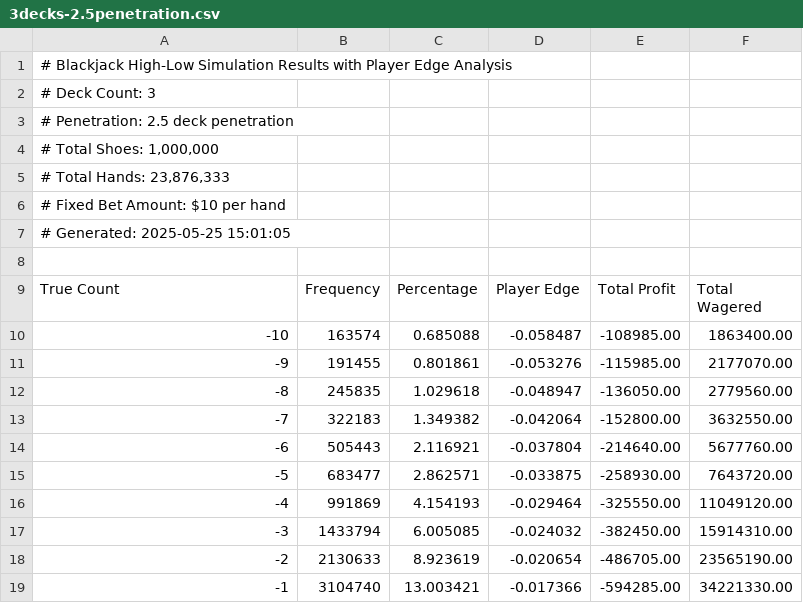
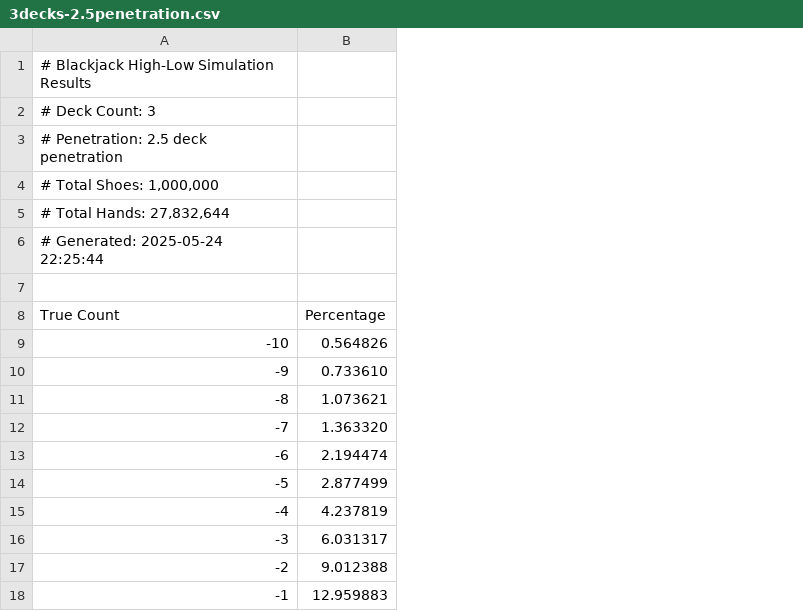
Before and after one commit to brian-ferguson/bjsim, a CSV file: attached_assets/3decks-2.5penetration.csv, drawn as a sheet; only a part is shown; removed rows and columns are numbered as before the commit, all else as after; the diff names each change by its address in the sheet, - before the commit and + after, or states it on an @@ line.

```diff
--- a/attached_assets/3decks-2.5penetration.csv
+++ b/attached_assets/3decks-2.5penetration.csv
-column B (Frequency), rows 10-19: 163574 | 191455 | 245835 | 322183 | 505443 | 683477 | 991869 | 1433794 | 2130633 | 3104740
-column C (Percentage), rows 10-19: 0.685088 | 0.801861 | 1.029618 | 1.349382 | 2.116921 | 2.862571 | 4.154193 | 6.005085 | 8.923619 | 13.003421
-column D (Player Edge), rows 10-19: -0.058487 | -0.053276 | -0.048947 | -0.042064 | -0.037804 | -0.033875 | -0.029464 | -0.024032 | -0.020654 | -0.017366
-column E (Total Profit), rows 10-19: -108985.00 | -115985.00 | -136050.00 | -152800.00 | -214640.00 | -258930.00 | -325550.00 | -382450.00 | -486705.00 | -594285.00
-column F (Total Wagered), rows 10-19: 1863400.00 | 2177070.00 | 2779560.00 | 3632550.00 | 5677760.00 | 7643720.00 | 11049120.00 | 15914310.00 | 23565190.00 | 34221330.00
+column B (Percentage), rows 9-18: 0.564826 | 0.733610 | 1.073621 | 1.363320 | 2.194474 | 2.877499 | 4.237819 | 6.031317 | 9.012388 | 12.959883
-A1 (True Count): …Simulation Results with Player Edge Analysis
+A1 (True Count): …Simulation Results
-A5 (True Count): # Total Hands: 23,876,333
+A5 (True Count): # Total Hands: 27,832,644
-A6 (True Count): # Fixed Bet Amount: $10 per hand
+A6 (True Count): # Generated: 2025-05-24 22:25:44
-row 7: # Generated: 2025-05-25 15:01:05
```
Also changed, not shown: attached_assets/3decks-2.75penetration.csv, attached_assets/3decks-nopenetration.csv, 50 other files.
